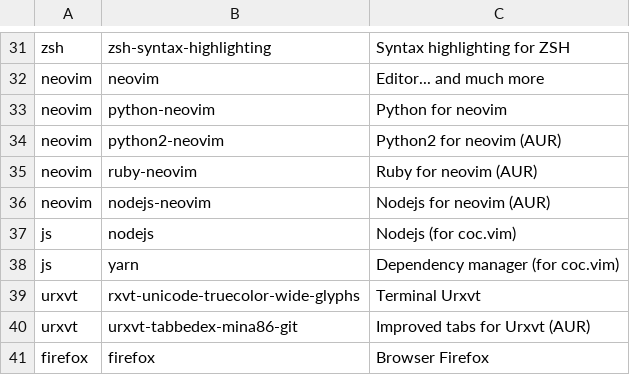
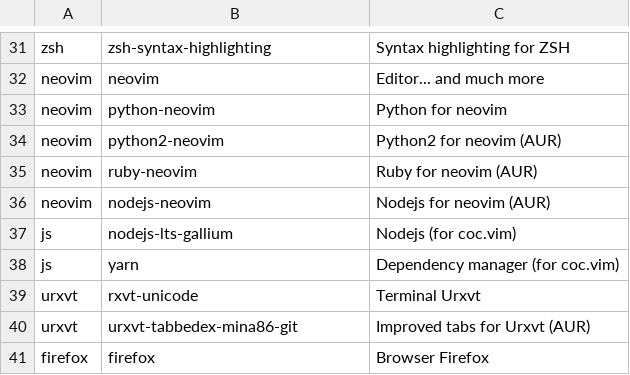
Before and after one commit to jjbnunez/Arch-Linux-Installer, a CSV file: apps.csv, drawn as a sheet; only a part is shown, gaps mark what is left out.

Commit message:
Change nodejs install to LTS and undo truecolor rxvt

```diff
--- a/apps.csv
+++ b/apps.csv
@@ -36,5 +36,5 @@ neovim,ruby-neovim,Ruby for neovim (AUR)
 neovim,nodejs-neovim,Nodejs for neovim (AUR)
-js,nodejs,Nodejs (for coc.vim)
+js,nodejs-lts-gallium,Nodejs (for coc.vim)
 js,yarn,Dependency manager (for coc.vim)
-urxvt,rxvt-unicode-truecolor-wide-glyphs,Terminal Urxvt
+urxvt,rxvt-unicode,Terminal Urxvt
 urxvt,urxvt-tabbedex-mina86-git,Improved tabs for Urxvt (AUR)
```
